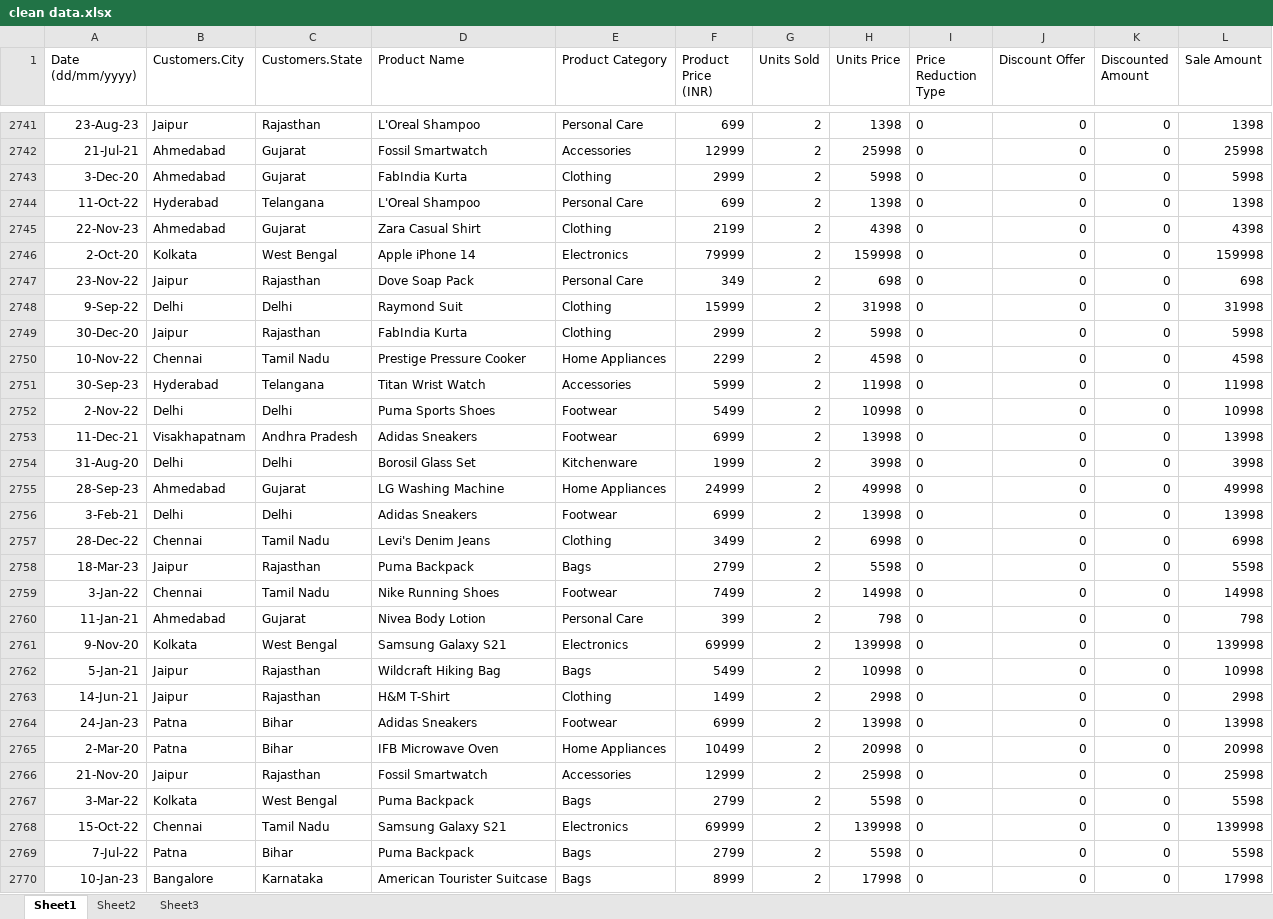
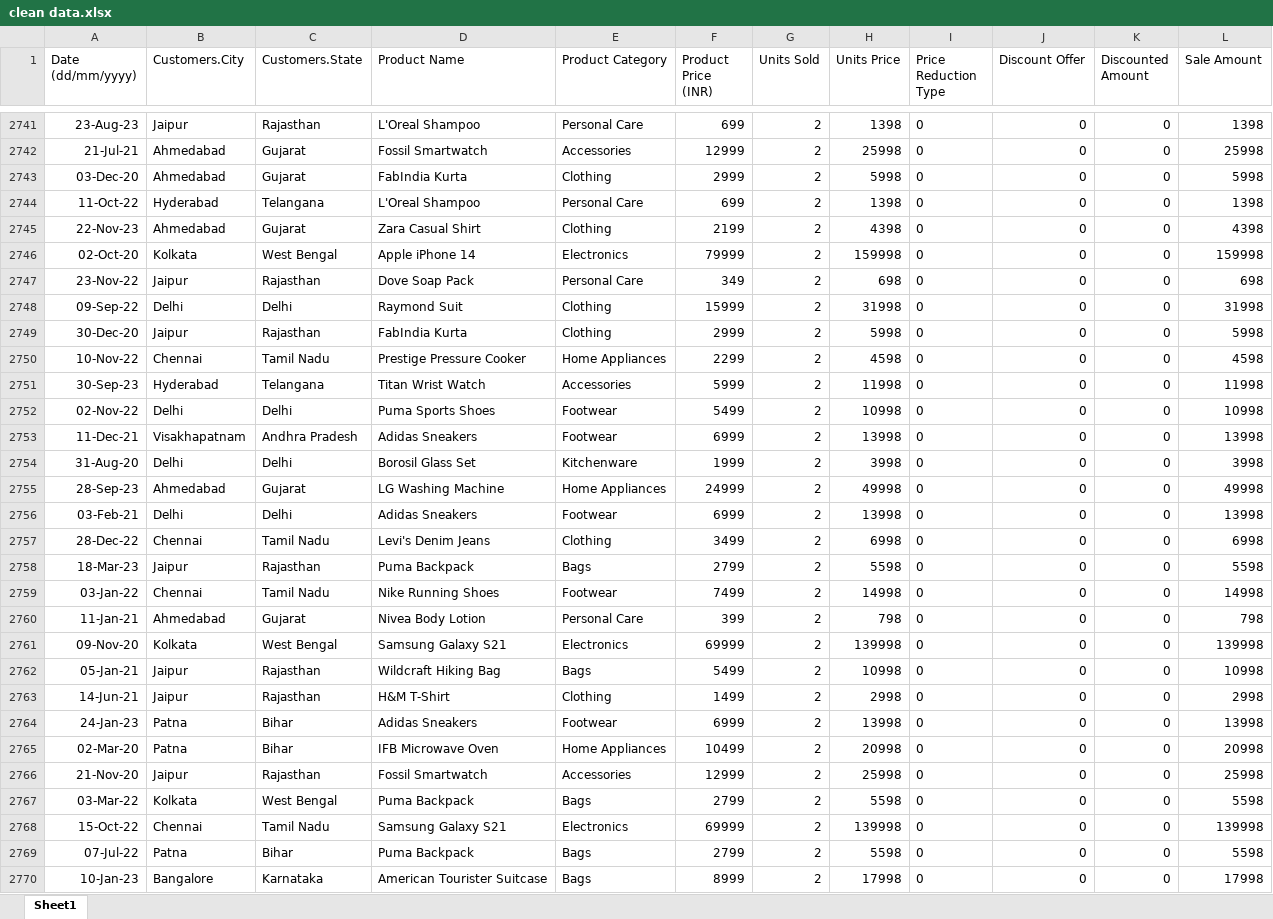
Before and after one commit to SAKSHISAAHU/Data_Analytics, an Excel workbook: 15.projects/2.powerBI_prj/clean data.xlsx, sheet Sheet1, drawn as a sheet; only a part is shown, gaps mark what is left out; values as stored, in another font and other column widths than the file's, no borders; the diff covers the shown part only; the diff names each change by its address in the sheet, - before the commit and + after, or states it on an @@ line.

```diff
--- a/15.projects/2.powerBI_prj/clean data.xlsx (sheet Sheet1)
+++ b/15.projects/2.powerBI_prj/clean data.xlsx (sheet Sheet1)
-sheet tab: Sheet2
-sheet tab: Sheet3
-A2743 (Date (dd/mm/yyyy)): 3-Dec-20
+A2743 (Date (dd/mm/yyyy)): 03-Dec-20
-A2746 (Date (dd/mm/yyyy)): 2-Oct-20
+A2746 (Date (dd/mm/yyyy)): 02-Oct-20
-A2748 (Date (dd/mm/yyyy)): 9-Sep-22
+A2748 (Date (dd/mm/yyyy)): 09-Sep-22
-A2752 (Date (dd/mm/yyyy)): 2-Nov-22
+A2752 (Date (dd/mm/yyyy)): 02-Nov-22
-A2756 (Date (dd/mm/yyyy)): 3-Feb-21
+A2756 (Date (dd/mm/yyyy)): 03-Feb-21
-A2759 (Date (dd/mm/yyyy)): 3-Jan-22
+A2759 (Date (dd/mm/yyyy)): 03-Jan-22
-A2761 (Date (dd/mm/yyyy)): 9-Nov-20
+A2761 (Date (dd/mm/yyyy)): 09-Nov-20
-A2762 (Date (dd/mm/yyyy)): 5-Jan-21
+A2762 (Date (dd/mm/yyyy)): 05-Jan-21
-A2765 (Date (dd/mm/yyyy)): 2-Mar-20
+A2765 (Date (dd/mm/yyyy)): 02-Mar-20
-A2767 (Date (dd/mm/yyyy)): 3-Mar-22
+A2767 (Date (dd/mm/yyyy)): 03-Mar-22
-A2769 (Date (dd/mm/yyyy)): 7-Jul-22
+A2769 (Date (dd/mm/yyyy)): 07-Jul-22
```
Also changed, not shown: 1023 edited cells elsewhere in this sheet, 1 other file.
